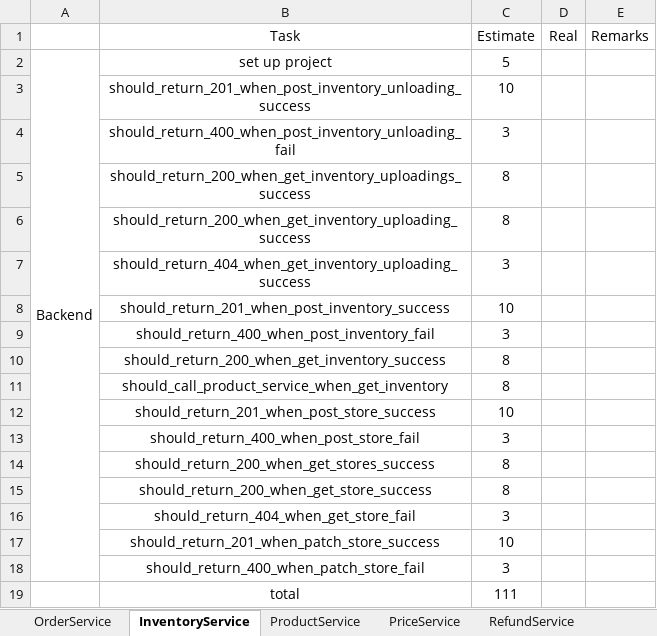
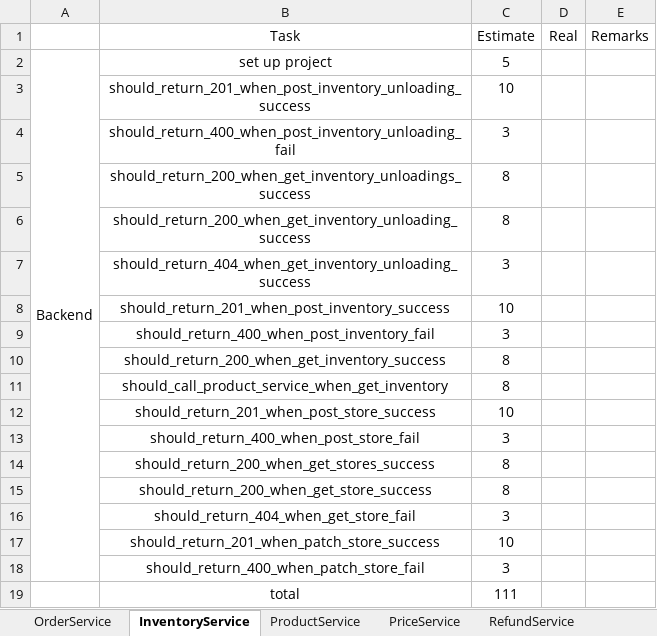
Before and after one commit to twzyliu/MicroService, an Excel workbook: task/task.xlsx, sheet InventoryService, drawn as a sheet; values as stored, in another font and other column widths than the file's, no borders; the diff names each change by its address in the sheet, - before the commit and + after, or states it on an @@ line.

```diff
--- a/task/task.xlsx (sheet InventoryService)
+++ b/task/task.xlsx (sheet InventoryService)
-B5 (Task): should_return_200_when_get_inventory_uploadings_success
+B5 (Task): should_return_200_when_get_inventory_unloadings_success
-B6 (Task): should_return_200_when_get_inventory_uploading_success
+B6 (Task): should_return_200_when_get_inventory_unloading_success
-B7 (Task): should_return_404_when_get_inventory_uploading_success
+B7 (Task): should_return_404_when_get_inventory_unloading_success
```
Also changed, not shown: sheet OrderService, 2 other files.
